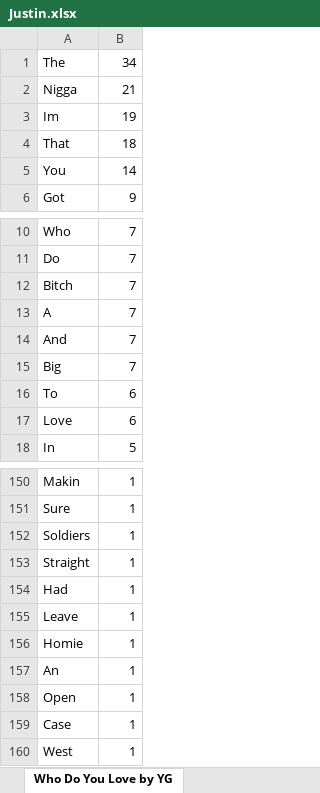
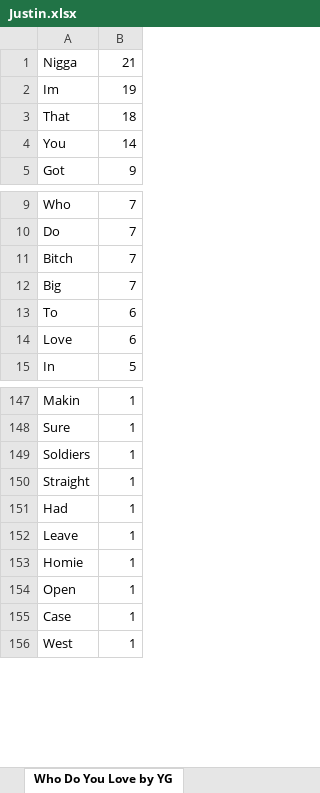
Before and after one commit to Bshel419/Extra-Curricular, an Excel workbook: Lyric Analysis/Resources/Excel Files/Justin.xlsx, sheet Who Do You Love by YG, drawn as a sheet; only a part is shown, gaps mark what is left out; values as stored, in another font and other column widths than the file's, no borders; the diff names each change by its address in the sheet, - before the commit and + after, or states it on an @@ line.

```diff
--- a/Lyric Analysis/Resources/Excel Files/Justin.xlsx (sheet Who Do You Love by YG)
+++ b/Lyric Analysis/Resources/Excel Files/Justin.xlsx (sheet Who Do You Love by YG)
-row 1: The | 34
-row 13: A | 7
-row 14: And | 7
-row 157: An | 1
```
Also changed, not shown: sheet Do not Disturb by Drake, sheet Right Above It By Lil Wayne, sheet For Free by DJ Khalid, sheet Child's Play by Drake, sheet HYFR by Drake, sheet Stay Schemin by Rick Ross, 3 more sheets, Lyric Analysis/Resources/Excel Files/Connor.xlsx, Lyric Analysis/Resources/Excel Files/Pop.xlsx, 6 other files.
